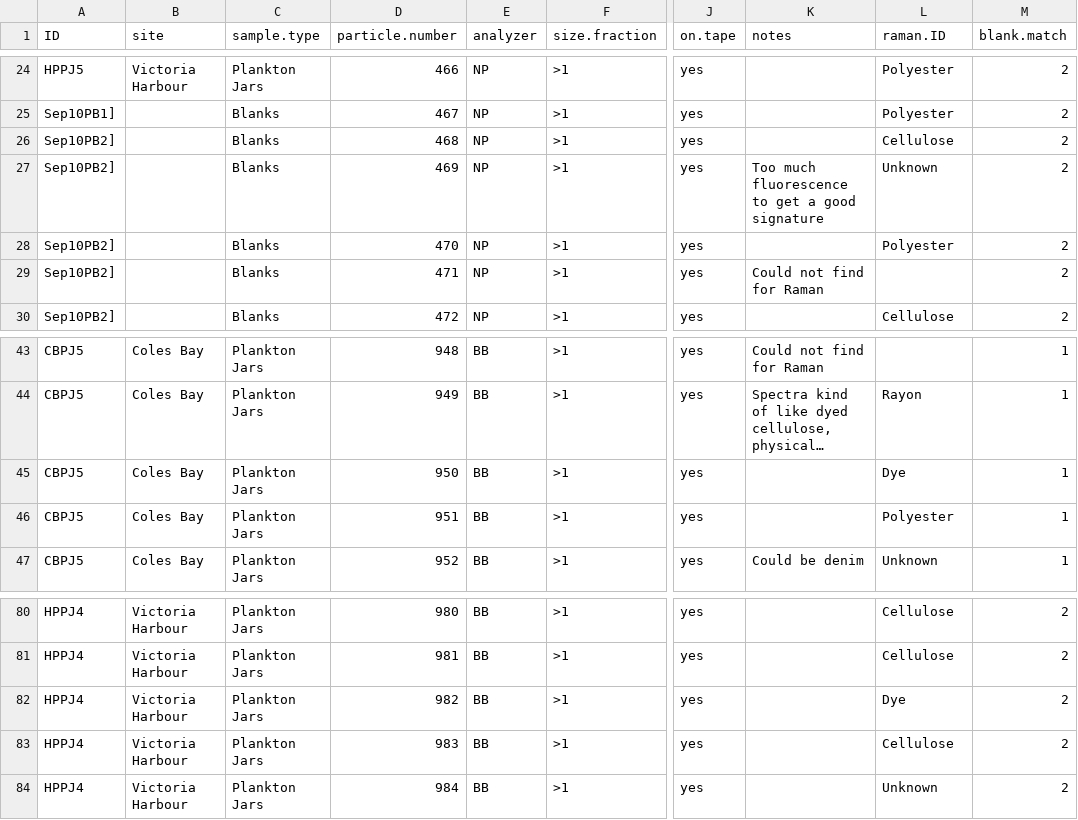
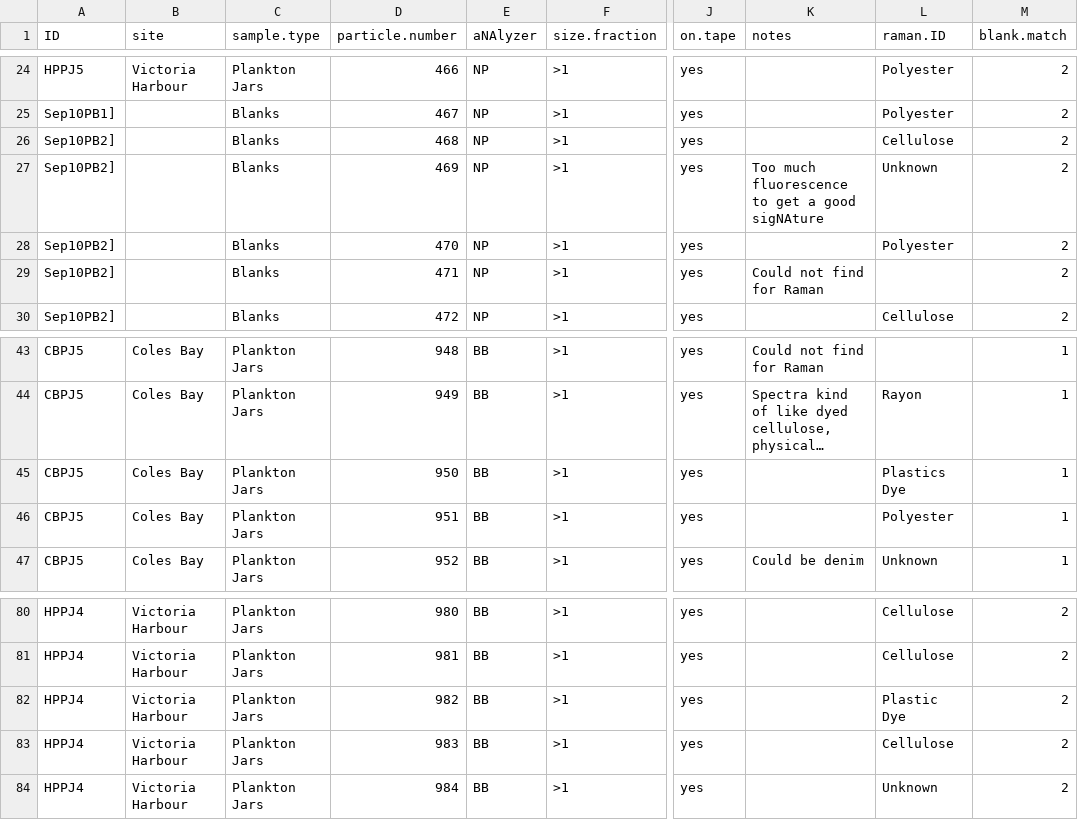
Before and after one commit to GCov/Covernton_et_al_2021_MPs_and_food_webs, a CSV file: plankton_jars.csv, drawn as a sheet; only a part is shown, gaps mark what is left out; long unchanged cells end in …; the diff covers the shown part only; the diff names each change by its address in the sheet, - before the commit and + after, or states it on an @@ line.

```diff
--- a/plankton_jars.csv
+++ b/plankton_jars.csv
-E1: analyzer
+E1: aNAlyzer
-K27 (notes): Too much fluorescence to get a good signature
+K27 (notes): Too much fluorescence to get a good sigNAture
-L45 (raman.ID): Dye
+L45 (raman.ID): Plastics Dye
-L82 (raman.ID): Dye
+L82 (raman.ID): Plastic Dye
```
Also changed, not shown: 38 edited cells elsewhere in this file, isotopes.csv, mussels.csv, 9 other files.
